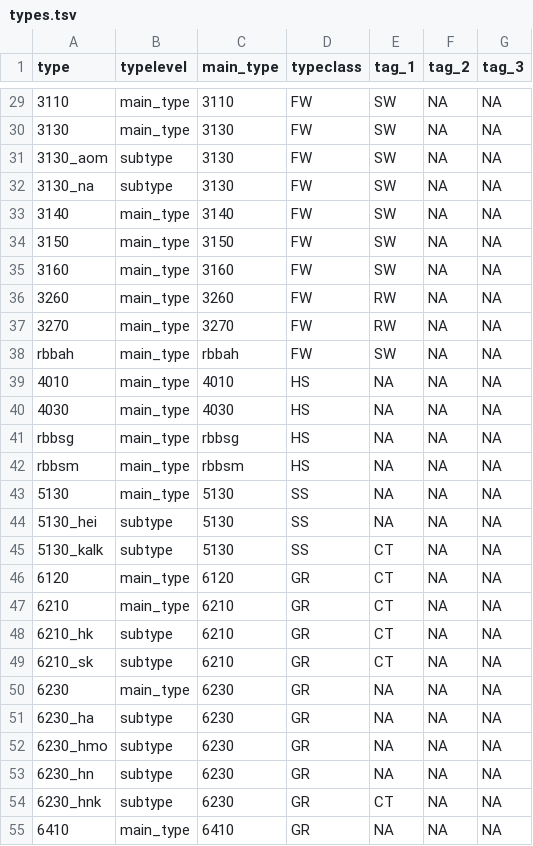
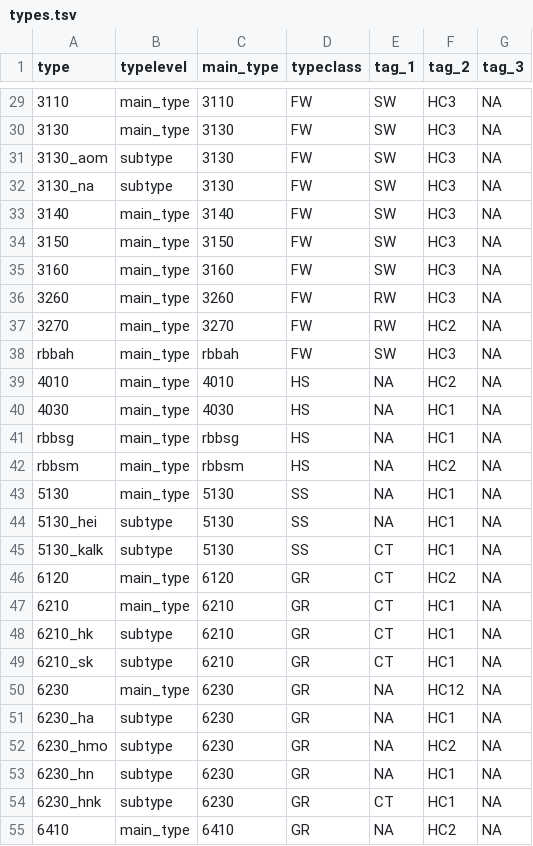
Before and after one commit to inbo/n2khab, a TSV file: inst/textdata/types.tsv, drawn as a sheet; only a part is shown, gaps mark what is left out; the diff covers the shown part only.

```diff
--- a/inst/textdata/types.tsv
+++ b/inst/textdata/types.tsv
@@ -29,27 +29,27 @@ type	typelevel	main_type	typeclass	tag_1	tag_2	tag_3
-3110	main_type	3110	FW	SW	NA	NA
-3130	main_type	3130	FW	SW	NA	NA
-3130_aom	subtype	3130	FW	SW	NA	NA
-3130_na	subtype	3130	FW	SW	NA	NA
-3140	main_type	3140	FW	SW	NA	NA
-3150	main_type	3150	FW	SW	NA	NA
-3160	main_type	3160	FW	SW	NA	NA
-3260	main_type	3260	FW	RW	NA	NA
-3270	main_type	3270	FW	RW	NA	NA
-rbbah	main_type	rbbah	FW	SW	NA	NA
-4010	main_type	4010	HS	NA	NA	NA
-4030	main_type	4030	HS	NA	NA	NA
-rbbsg	main_type	rbbsg	HS	NA	NA	NA
-rbbsm	main_type	rbbsm	HS	NA	NA	NA
-5130	main_type	5130	SS	NA	NA	NA
-5130_hei	subtype	5130	SS	NA	NA	NA
-5130_kalk	subtype	5130	SS	CT	NA	NA
-6120	main_type	6120	GR	CT	NA	NA
-6210	main_type	6210	GR	CT	NA	NA
-6210_hk	subtype	6210	GR	CT	NA	NA
-6210_sk	subtype	6210	GR	CT	NA	NA
-6230	main_type	6230	GR	NA	NA	NA
-6230_ha	subtype	6230	GR	NA	NA	NA
-6230_hmo	subtype	6230	GR	NA	NA	NA
-6230_hn	subtype	6230	GR	NA	NA	NA
-6230_hnk	subtype	6230	GR	CT	NA	NA
-6410	main_type	6410	GR	NA	NA	NA
+3110	main_type	3110	FW	SW	HC3	NA
+3130	main_type	3130	FW	SW	HC3	NA
+3130_aom	subtype	3130	FW	SW	HC3	NA
+3130_na	subtype	3130	FW	SW	HC3	NA
+3140	main_type	3140	FW	SW	HC3	NA
+3150	main_type	3150	FW	SW	HC3	NA
+3160	main_type	3160	FW	SW	HC3	NA
+3260	main_type	3260	FW	RW	HC3	NA
+3270	main_type	3270	FW	RW	HC2	NA
+rbbah	main_type	rbbah	FW	SW	HC3	NA
+4010	main_type	4010	HS	NA	HC2	NA
+4030	main_type	4030	HS	NA	HC1	NA
+rbbsg	main_type	rbbsg	HS	NA	HC1	NA
+rbbsm	main_type	rbbsm	HS	NA	HC2	NA
+5130	main_type	5130	SS	NA	HC1	NA
+5130_hei	subtype	5130	SS	NA	HC1	NA
+5130_kalk	subtype	5130	SS	CT	HC1	NA
+6120	main_type	6120	GR	CT	HC2	NA
+6210	main_type	6210	GR	CT	HC1	NA
+6210_hk	subtype	6210	GR	CT	HC1	NA
+6210_sk	subtype	6210	GR	CT	HC1	NA
+6230	main_type	6230	GR	NA	HC12	NA
+6230_ha	subtype	6230	GR	NA	HC1	NA
+6230_hmo	subtype	6230	GR	NA	HC2	NA
+6230_hn	subtype	6230	GR	NA	HC1	NA
+6230_hnk	subtype	6230	GR	CT	HC1	NA
+6410	main_type	6410	GR	NA	HC2	NA
```
Also changed, not shown: 84 edited cells elsewhere in this file, inst/textdata/namelist.tsv, 7 other files.
